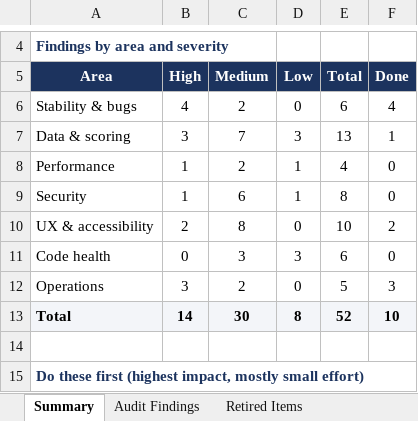
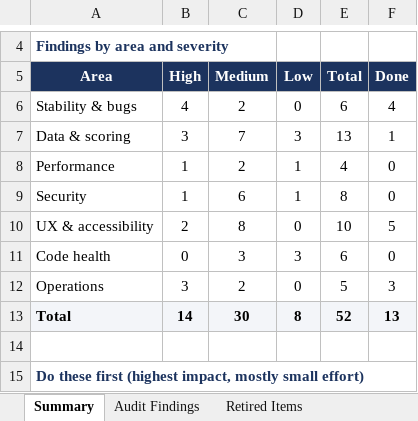
Before and after one commit to jcsylvester000/bsa-version-3, an Excel workbook: docs/BSA_Application_Audit.xlsx, sheet Summary, drawn as a sheet; only a part is shown, gaps mark what is left out; values as stored, in another font and other column widths than the file's, no borders; the diff names each change by its address in the sheet, - before the commit and + after, or states it on an @@ line.

Commit message:
audit batch 3: remove orphaned pages/components (F-34); partial AI-leftover cleanup (F-42); mark F-35/F-38 done (design pass)

```diff
--- a/docs/BSA_Application_Audit.xlsx (sheet Summary)
+++ b/docs/BSA_Application_Audit.xlsx (sheet Summary)
-F10 (Done): 2
+F10 (Done): 5
-F13 (Done): 10
+F13 (Done): 13
```
Also changed, not shown: sheet Audit Findings, 11 other files.
